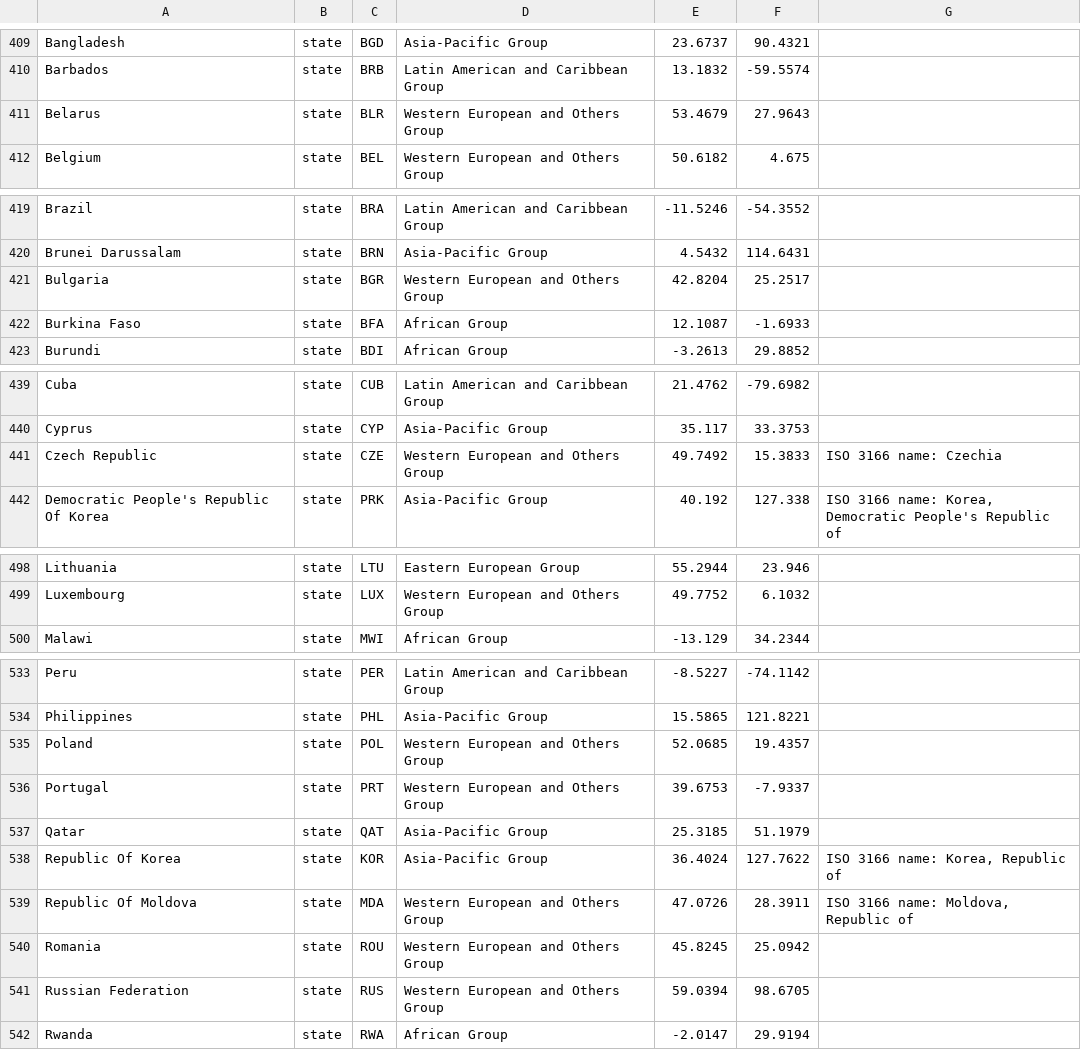
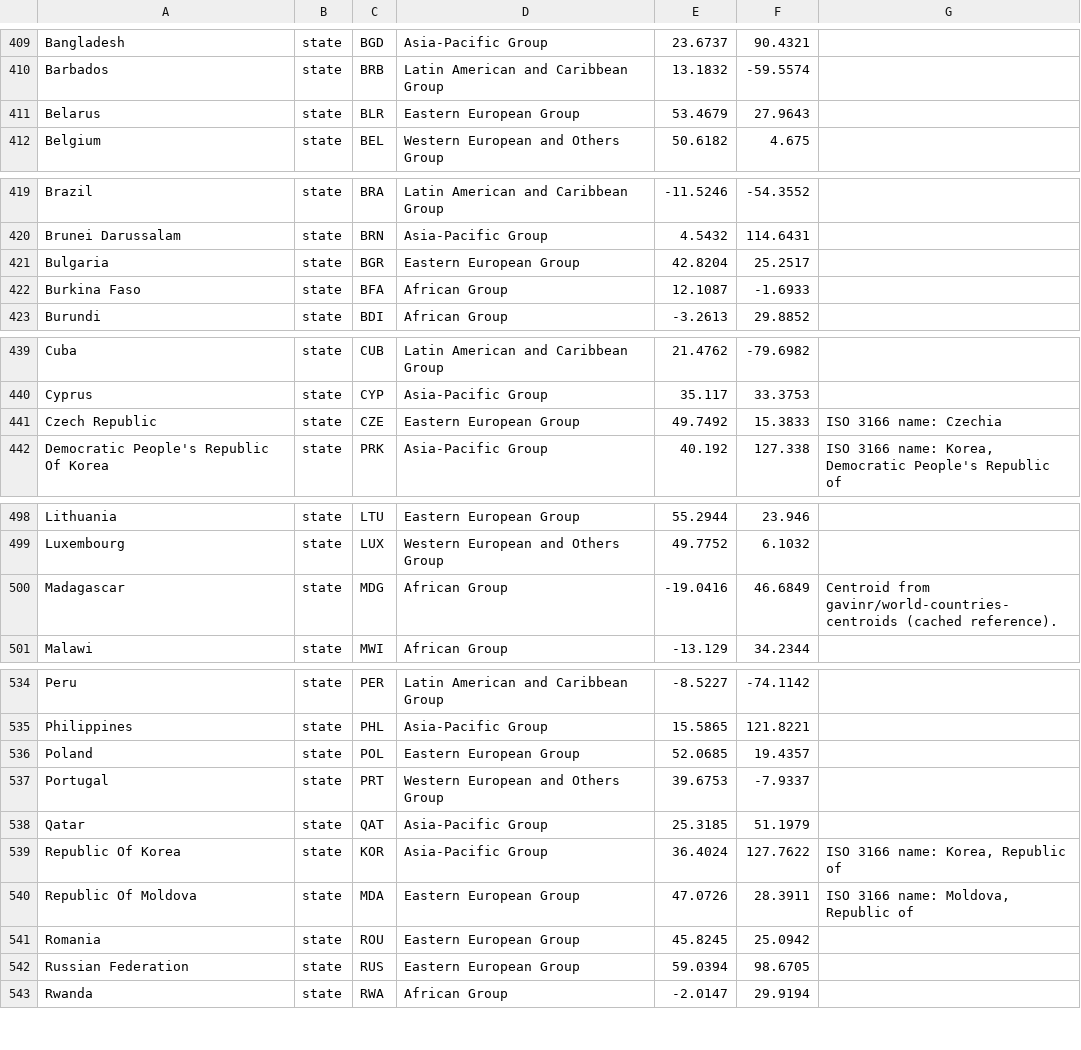
Before and after one commit to fmadore/genocide-at-the-security-council, a CSV file: config/entities.csv, drawn as a sheet; only a part is shown, gaps mark what is left out; the diff covers the shown part only.

```diff
--- a/config/entities.csv
+++ b/config/entities.csv
@@ -410,3 +410,3 @@ Bangladesh,state,BGD,Asia-Pacific Group,23.6737,90.4321,
 Barbados,state,BRB,Latin American and Caribbean Group,13.1832,-59.5574,
-Belarus,state,BLR,Western European and Others Group,53.4679,27.9643,
+Belarus,state,BLR,Eastern European Group,53.4679,27.9643,
 Belgium,state,BEL,Western European and Others Group,50.6182,4.675,
@@ -420,3 +420,3 @@ Brazil,state,BRA,Latin American and Caribbean Group,-11.5246,-54.3552,
 Brunei Darussalam,state,BRN,Asia-Pacific Group,4.5432,114.6431,
-Bulgaria,state,BGR,Western European and Others Group,42.8204,25.2517,
+Bulgaria,state,BGR,Eastern European Group,42.8204,25.2517,
 Burkina Faso,state,BFA,African Group,12.1087,-1.6933,
@@ -440,3 +440,3 @@ Cuba,state,CUB,Latin American and Caribbean Group,21.4762,-79.6982,
 Cyprus,state,CYP,Asia-Pacific Group,35.117,33.3753,
-Czech Republic,state,CZE,Western European and Others Group,49.7492,15.3833,ISO 3166 name: Czechia
+Czech Republic,state,CZE,Eastern European Group,49.7492,15.3833,ISO 3166 name: Czechia
 Democratic People's Republic Of Korea,state,PRK,Asia-Pacific Group,40.192,127.338,"ISO 3166 name: Korea, Democratic People's Republic of"
@@ -499,2 +499,3 @@ Lithuania,state,LTU,Eastern European Group,55.2944,23.946,
 Luxembourg,state,LUX,Western European and Others Group,49.7752,6.1032,
+Madagascar,state,MDG,African Group,-19.0416,46.6849,Centroid from gavinr/world-countries-centroids (cached reference).
 Malawi,state,MWI,African Group,-13.129,34.2344,
@@ -534,3 +535,3 @@ Peru,state,PER,Latin American and Caribbean Group,-8.5227,-74.1142,
 Philippines,state,PHL,Asia-Pacific Group,15.5865,121.8221,
-Poland,state,POL,Western European and Others Group,52.0685,19.4357,
+Poland,state,POL,Eastern European Group,52.0685,19.4357,
 Portugal,state,PRT,Western European and Others Group,39.6753,-7.9337,
@@ -538,5 +539,5 @@ Qatar,state,QAT,Asia-Pacific Group,25.3185,51.1979,
 Republic Of Korea,state,KOR,Asia-Pacific Group,36.4024,127.7622,"ISO 3166 name: Korea, Republic of"
-Republic Of Moldova,state,MDA,Western European and Others Group,47.0726,28.3911,"ISO 3166 name: Moldova, Republic of"
-Romania,state,ROU,Western European and Others Group,45.8245,25.0942,
-Russian Federation,state,RUS,Western European and Others Group,59.0394,98.6705,
+Republic Of Moldova,state,MDA,Eastern European Group,47.0726,28.3911,"ISO 3166 name: Moldova, Republic of"
+Romania,state,ROU,Eastern European Group,45.8245,25.0942,
+Russian Federation,state,RUS,Eastern European Group,59.0394,98.6705,
 Rwanda,state,RWA,African Group,-2.0147,29.9194,
```
Also changed, not shown: 3 edited cells elsewhere in this file, 14 other files.
